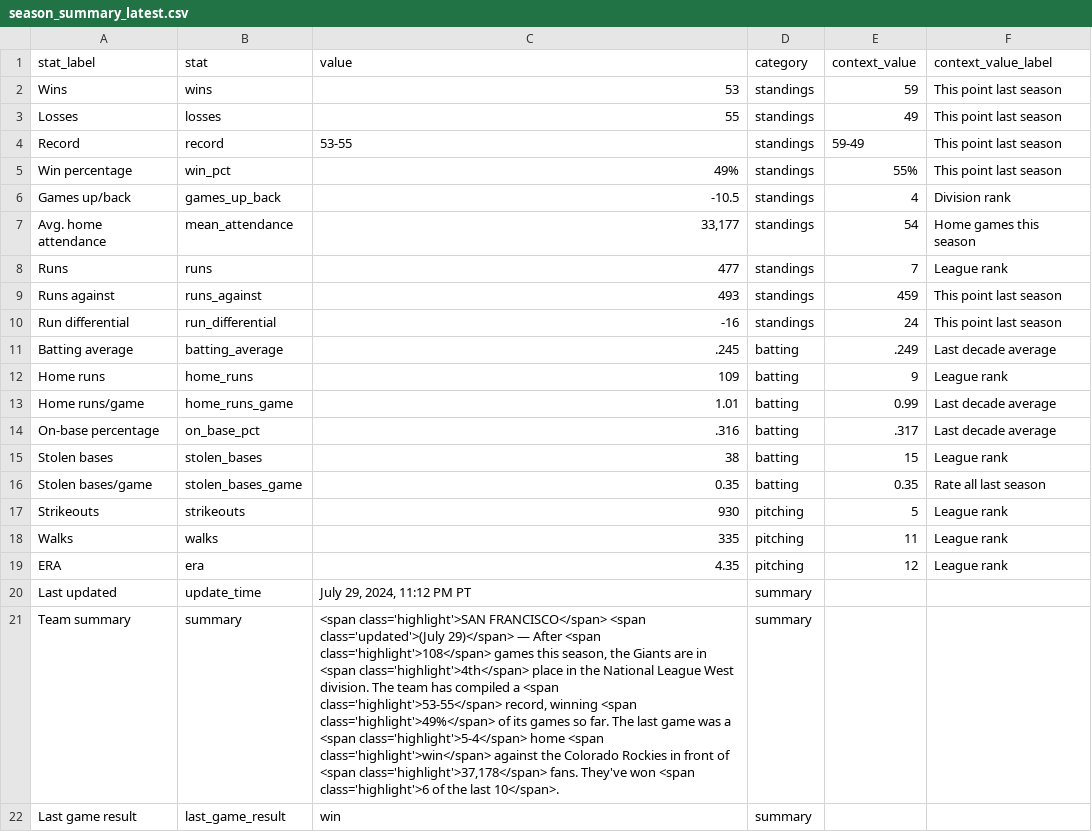
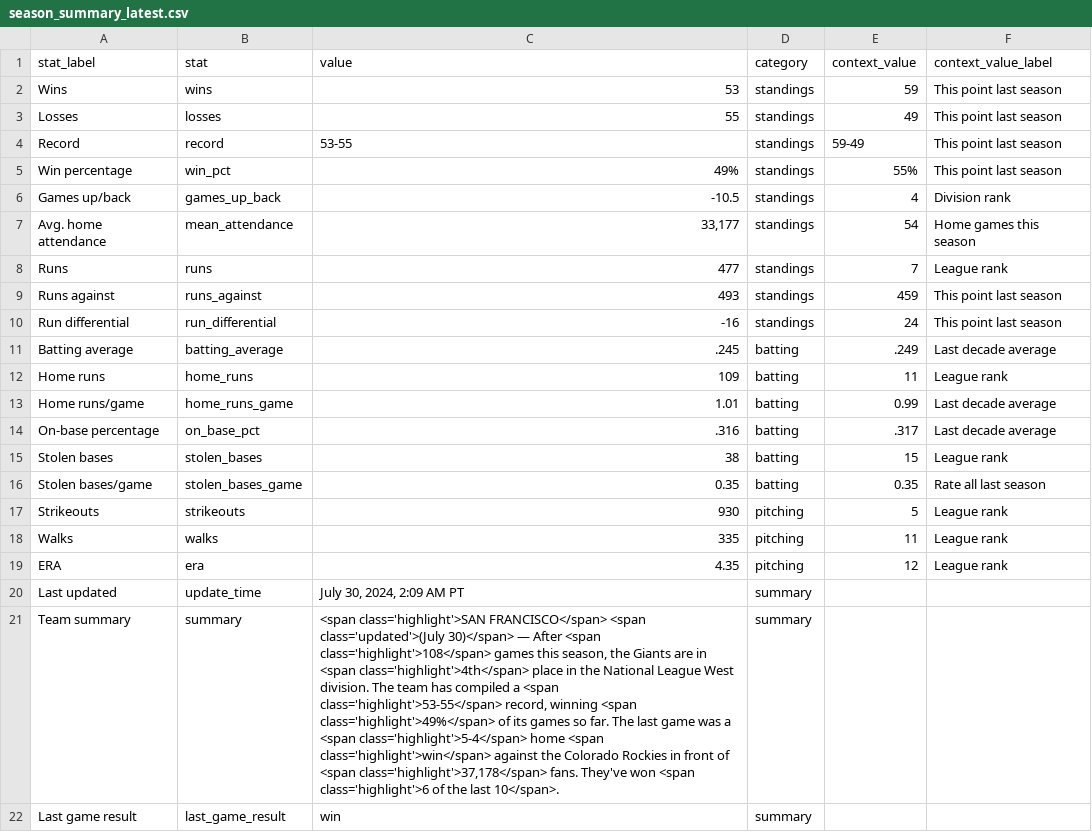
Before and after one commit to wilkens/giants, a CSV file: data/standings/season_summary_latest.csv, drawn as a sheet; the diff names each change by its address in the sheet, - before the commit and + after, or states it on an @@ line.

```diff
--- a/data/standings/season_summary_latest.csv
+++ b/data/standings/season_summary_latest.csv
-E12 (context_value): 9
+E12 (context_value): 11
-C20 (value): July 29, 2024, 11:12 PM PT
+C20 (value): July 30, 2024, 2:09 AM PT
-C21 (value): …<span class='updated'>(July 29)</span> — After…
+C21 (value): …<span class='updated'>(July 30)</span> — After…
```
Also changed, not shown: data/pitching/giants_pitching_totals_current.csv, 7 other files.
